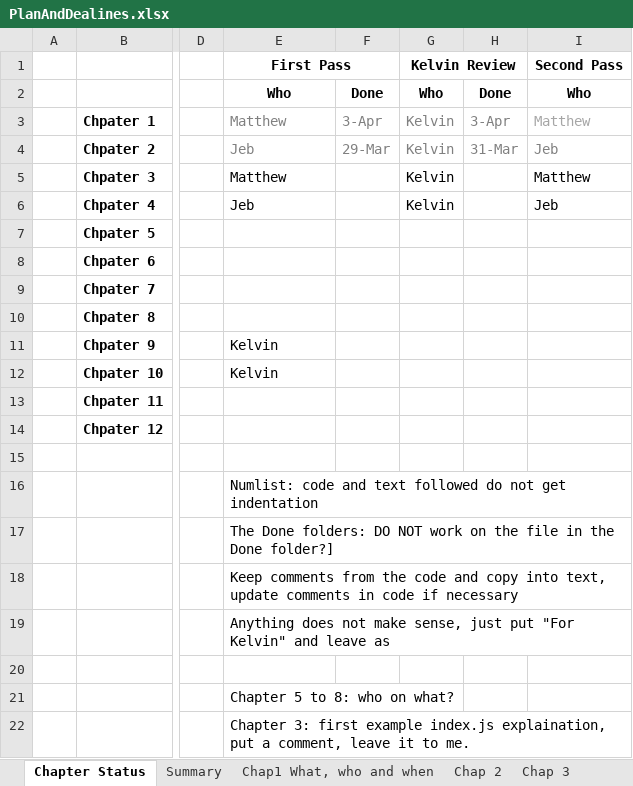
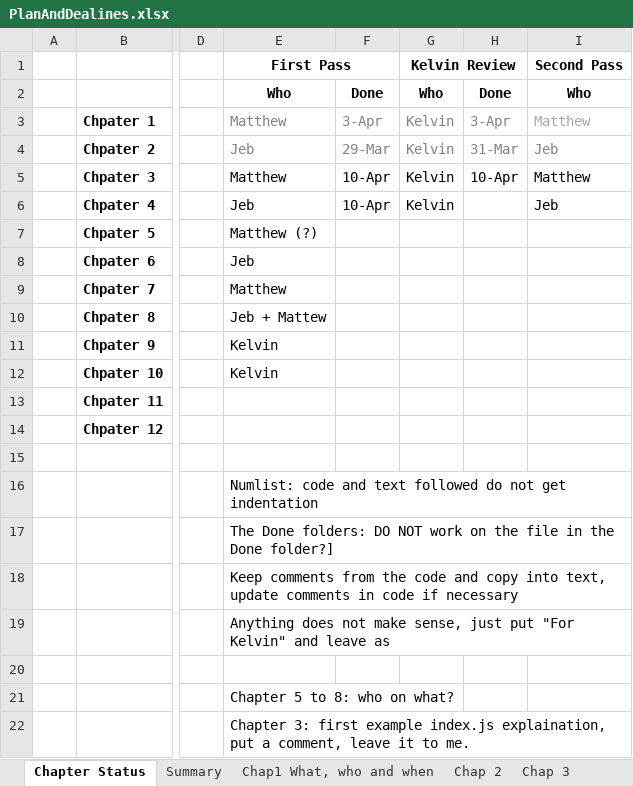
Before and after one commit to HTML5GameEngineGroup/GTCS-GameEngine2, an Excel workbook: Word/PlanAndDealines.xlsx, sheet Chapter Status, drawn as a sheet; only a part is shown, gaps mark what is left out; values as stored, in another font and other column widths than the file's, no borders; the diff names each change by its address in the sheet, - before the commit and + after, or states it on an @@ line.

Commit message:
Update PlanAndDealines.xlsx

```diff
--- a/Word/PlanAndDealines.xlsx (sheet Chapter Status)
+++ b/Word/PlanAndDealines.xlsx (sheet Chapter Status)
-F5:F6: (empty)
+F5:F6: 10-Apr
-H5: (empty)
+H5: 10-Apr
-E7 (First Pass): (empty)
+E7 (First Pass): Matthew (?)
-E8 (First Pass): (empty)
+E8 (First Pass): Jeb
-E9 (First Pass): (empty)
+E9 (First Pass): Matthew
-E10 (First Pass): (empty)
+E10 (First Pass): Jeb + Mattew
```
